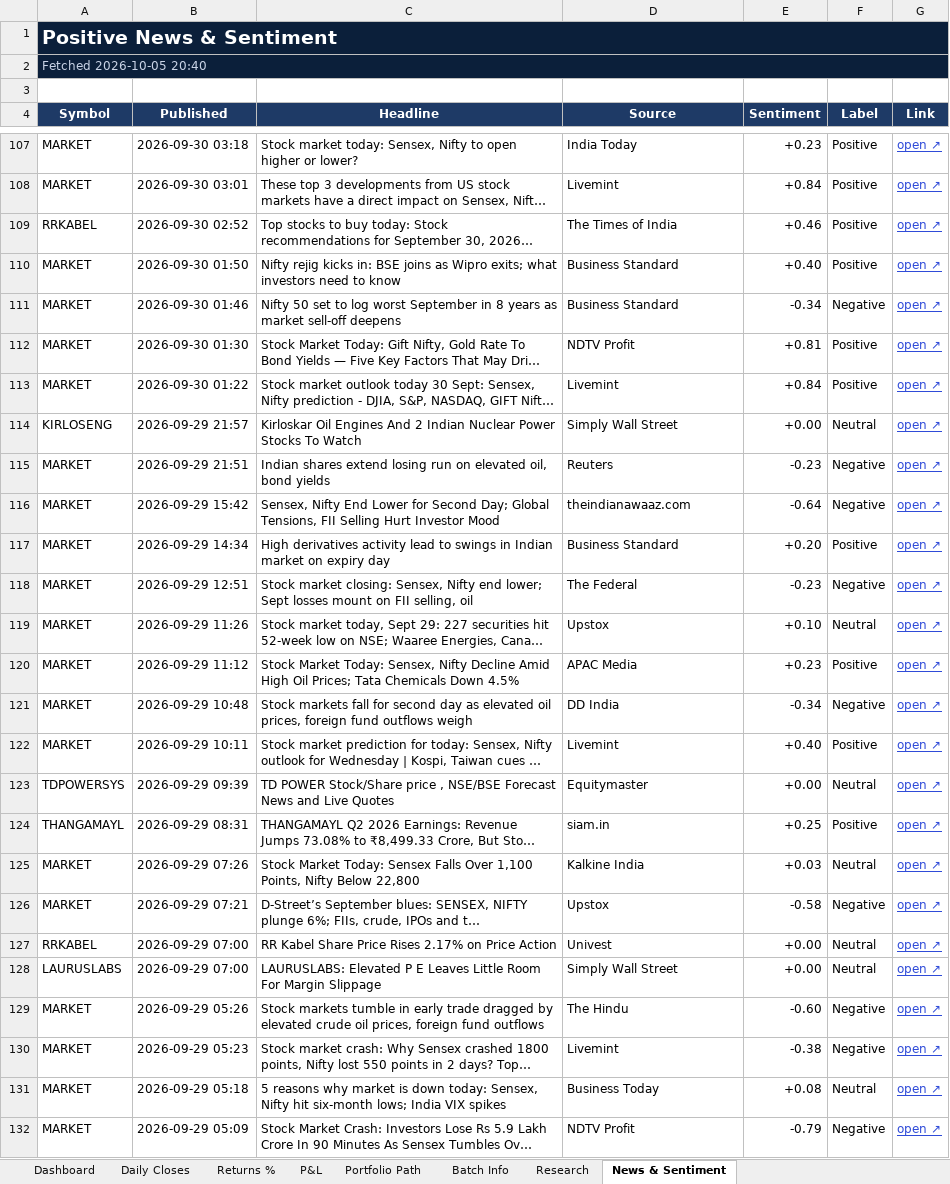
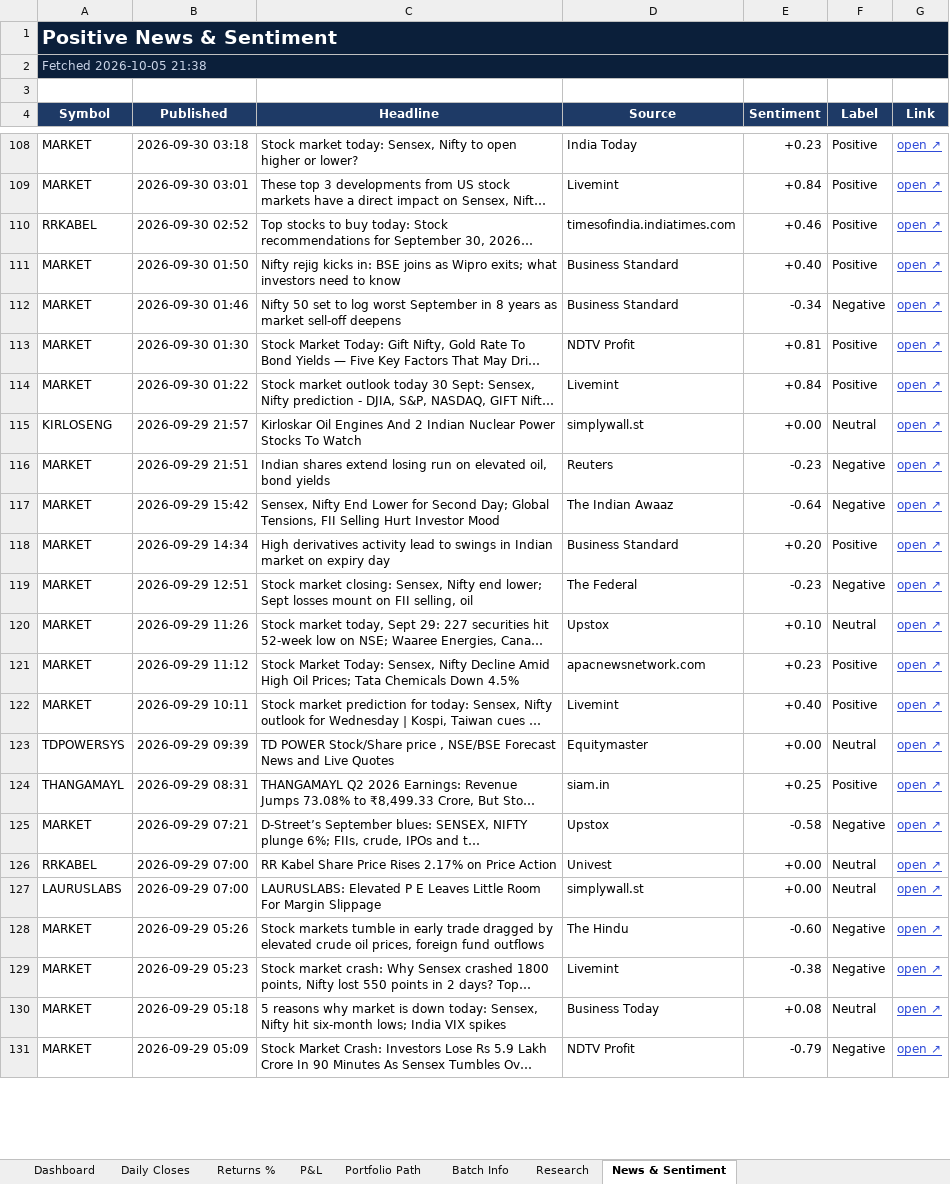
Before and after one commit to compukidsdgp-creator/Swing-Card, an Excel workbook: data/batches/2026-09-28/SwingScope_2026-09-28_tracker.xlsx, sheet News & Sentiment, drawn as a sheet; only a part is shown, gaps mark what is left out; long unchanged cells end in …; values as stored, in another font and other column widths than the file's, no borders; conditional formats not drawn; removed rows and columns are numbered as before the commit, all else as after; the diff covers the shown part only; the diff names each change by its address in the sheet, - before the commit and + after, or states it on an @@ line.

```diff
--- a/data/batches/2026-09-28/SwingScope_2026-09-28_tracker.xlsx (sheet News & Sentiment)
+++ b/data/batches/2026-09-28/SwingScope_2026-09-28_tracker.xlsx (sheet News & Sentiment)
-A2 (Symbol): Fetched 2026-10-05 20:40
+A2 (Symbol): Fetched 2026-10-05 21:38
-D110 (Source): The Times of India
+D110 (Source): timesofindia.indiatimes.com
-D115 (Source): Simply Wall Street
+D115 (Source): simplywall.st
-D117 (Source): theindianawaaz.com
+D117 (Source): The Indian Awaaz
-D121 (Source): APAC Media
+D121 (Source): apacnewsnetwork.com
-row 121: MARKET | 2026-09-29 10:48 | Stock markets fall for second day as elevated oil prices, foreign fund outflows weigh | DD India | -0.34 | Negative | open ↗
-row 125: MARKET | 2026-09-29 07:26 | Stock Market Today: Sensex Falls Over 1,100 Points, Nifty Below 22,800 | Kalkine India | +0.03 | Neutral | open ↗
-D127 (Source): Simply Wall Street
+D127 (Source): simplywall.st
```
Also changed, not shown: 2 added rows and 14 edited cells elsewhere in this sheet, sheet Dashboard, sheet Daily Closes, 3 other files.
